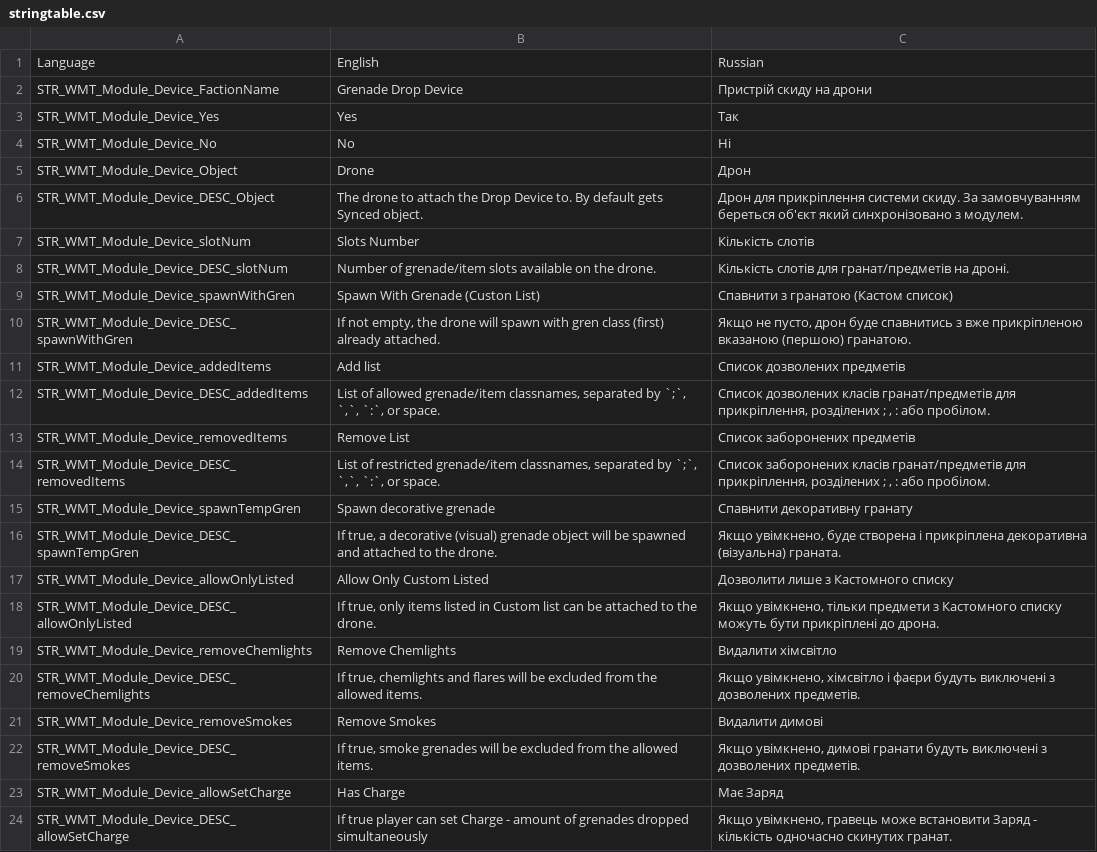
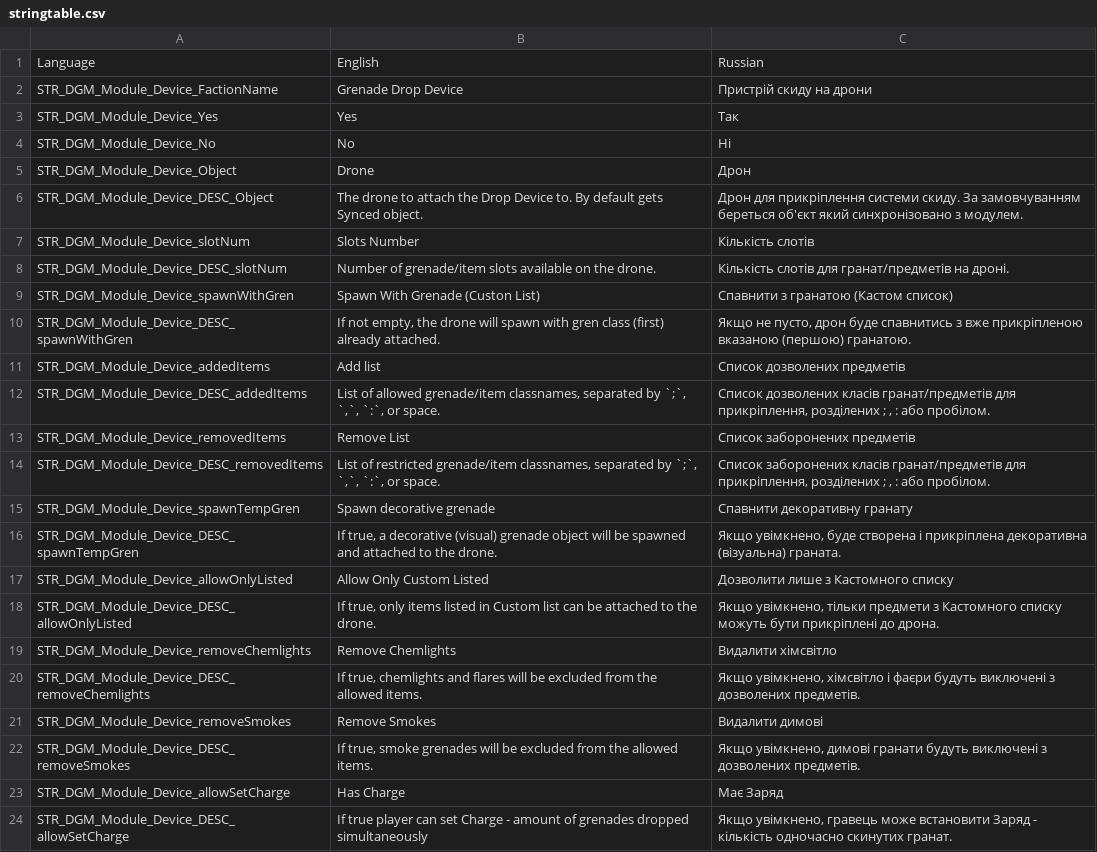
Before and after one commit to VaZaR00/Aerobomber--Drop-Grenade-Mod-, a CSV file: DGM_MODULES/stringtable.csv, drawn as a sheet; the diff names each change by its address in the sheet, - before the commit and + after, or states it on an @@ line.

```diff
--- a/DGM_MODULES/stringtable.csv
+++ b/DGM_MODULES/stringtable.csv
-A2: STR_WMT_Module_Device_FactionName
+A2: STR_DGM_Module_Device_FactionName
-A3: STR_WMT_Module_Device_Yes
+A3: STR_DGM_Module_Device_Yes
-A4: STR_WMT_Module_Device_No
+A4: STR_DGM_Module_Device_No
-A5: STR_WMT_Module_Device_Object
+A5: STR_DGM_Module_Device_Object
-A6: STR_WMT_Module_Device_DESC_Object
+A6: STR_DGM_Module_Device_DESC_Object
-A7: STR_WMT_Module_Device_slotNum
+A7: STR_DGM_Module_Device_slotNum
-A8: STR_WMT_Module_Device_DESC_slotNum
+A8: STR_DGM_Module_Device_DESC_slotNum
-A9: STR_WMT_Module_Device_spawnWithGren
+A9: STR_DGM_Module_Device_spawnWithGren
-A10: STR_WMT_Module_Device_DESC_spawnWithGren
+A10: STR_DGM_Module_Device_DESC_spawnWithGren
-A11: STR_WMT_Module_Device_addedItems
+A11: STR_DGM_Module_Device_addedItems
-A12: STR_WMT_Module_Device_DESC_addedItems
+A12: STR_DGM_Module_Device_DESC_addedItems
-A13: STR_WMT_Module_Device_removedItems
+A13: STR_DGM_Module_Device_removedItems
-A14: STR_WMT_Module_Device_DESC_removedItems
+A14: STR_DGM_Module_Device_DESC_removedItems
-A15: STR_WMT_Module_Device_spawnTempGren
+A15: STR_DGM_Module_Device_spawnTempGren
-A16: STR_WMT_Module_Device_DESC_spawnTempGren
+A16: STR_DGM_Module_Device_DESC_spawnTempGren
-A17: STR_WMT_Module_Device_allowOnlyListed
+A17: STR_DGM_Module_Device_allowOnlyListed
-A18: STR_WMT_Module_Device_DESC_allowOnlyListed
+A18: STR_DGM_Module_Device_DESC_allowOnlyListed
-A19: STR_WMT_Module_Device_removeChemlights
+A19: STR_DGM_Module_Device_removeChemlights
-A20: STR_WMT_Module_Device_DESC_removeChemlights
+A20: STR_DGM_Module_Device_DESC_removeChemlights
-A21: STR_WMT_Module_Device_removeSmokes
+A21: STR_DGM_Module_Device_removeSmokes
-A22: STR_WMT_Module_Device_DESC_removeSmokes
+A22: STR_DGM_Module_Device_DESC_removeSmokes
-A23: STR_WMT_Module_Device_allowSetCharge
+A23: STR_DGM_Module_Device_allowSetCharge
-A24: STR_WMT_Module_Device_DESC_allowSetCharge
+A24: STR_DGM_Module_Device_DESC_allowSetCharge
```
Also changed, not shown: 1 other file.
